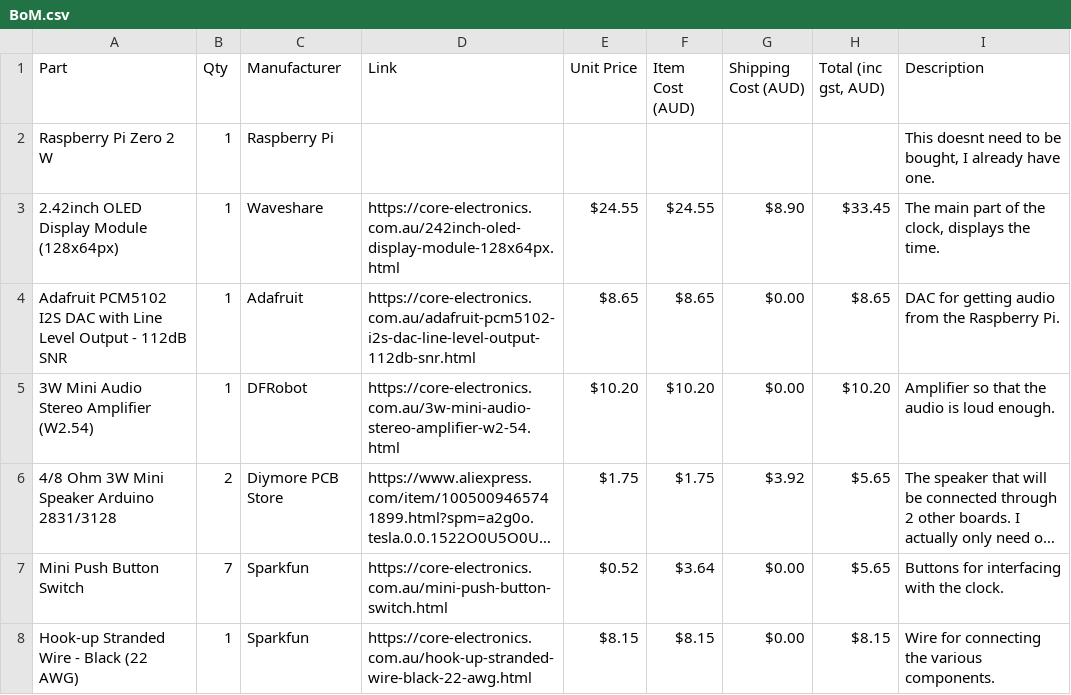
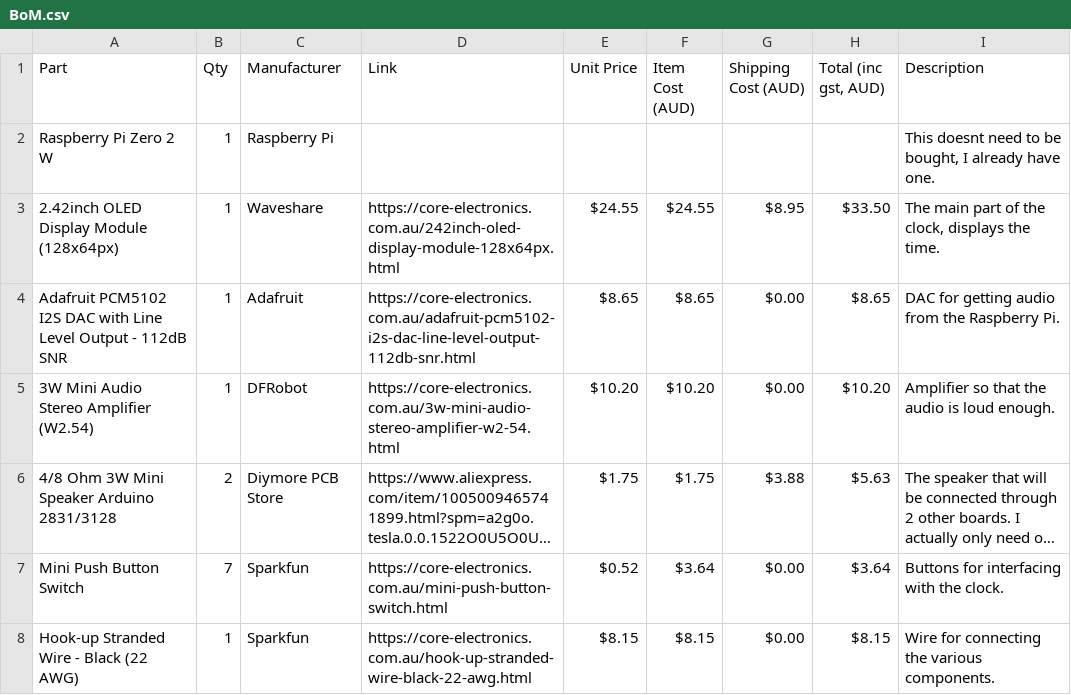
Before and after one commit to Odo599/pihole-clock, a CSV file: BoM.csv, drawn as a sheet; long unchanged cells end in …; the diff names each change by its address in the sheet, - before the commit and + after, or states it on an @@ line.

Commit message:
Updated BoM

```diff
--- a/BoM.csv
+++ b/BoM.csv
-G3 (Shipping Cost (AUD)): $8.90
+G3 (Shipping Cost (AUD)): $8.95
-H3 (Total (inc gst, AUD)): $33.45
+H3 (Total (inc gst, AUD)): $33.50
-G6 (Shipping Cost (AUD)): $3.92
+G6 (Shipping Cost (AUD)): $3.88
-H6 (Total (inc gst, AUD)): $5.65
+H6 (Total (inc gst, AUD)): $5.63
-H7 (Total (inc gst, AUD)): $5.65
+H7 (Total (inc gst, AUD)): $3.64
```
